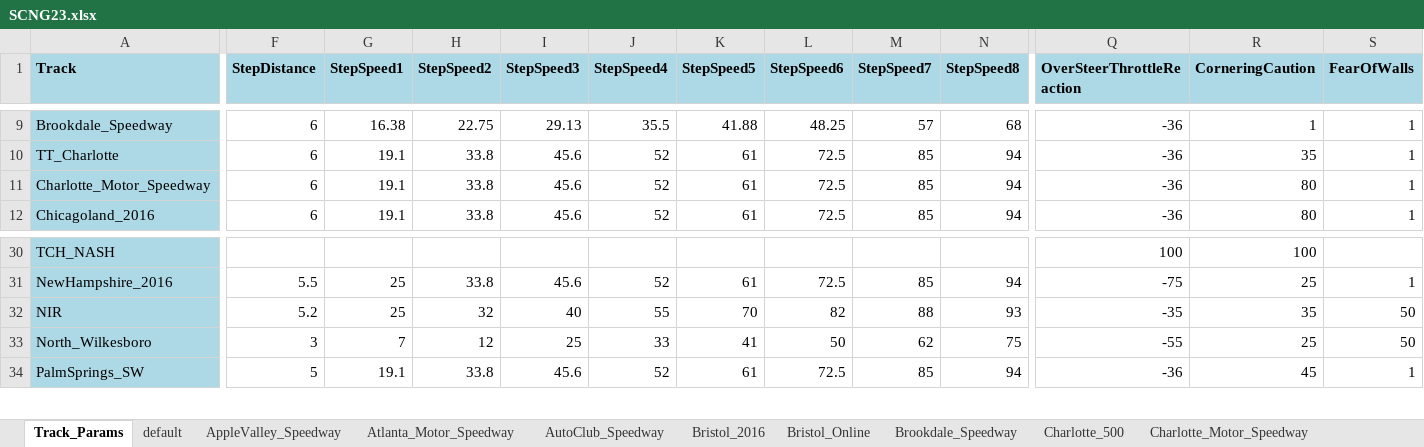
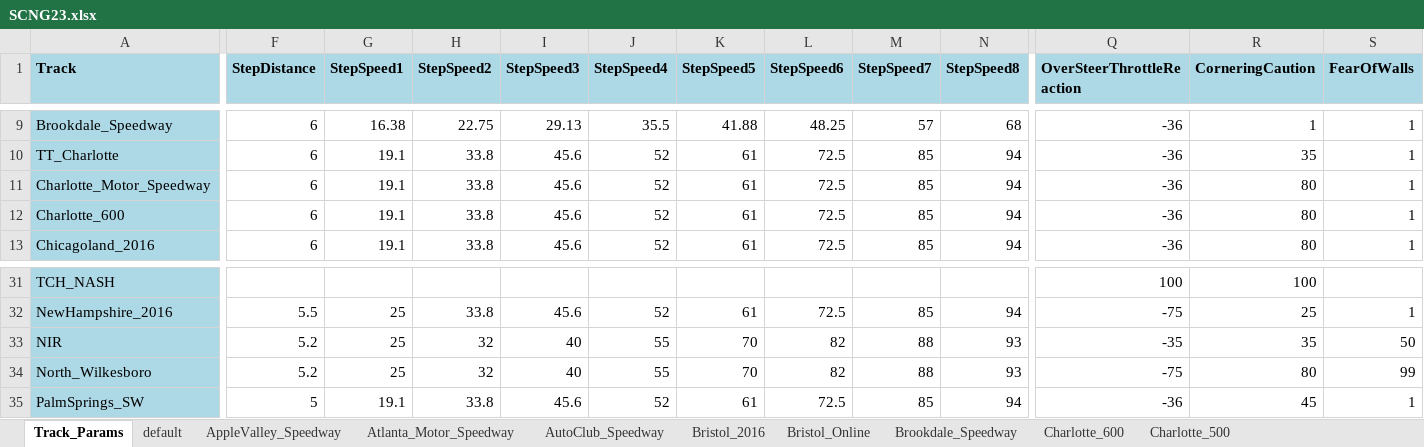
Before and after one commit to dosequis56/rfactorvehicles, an Excel workbook: SCNG2023/SCNG23.xlsx, sheet Track_Params, drawn as a sheet; only a part is shown, gaps mark what is left out; values as stored, in another font and other column widths than the file's, no borders; addresses are those after the commit; rows hold the shown columns only; the diff names each change by its address in the sheet, - before the commit and + after, or states it on an @@ line.

Commit message:
Updates for Charlotte

```diff
--- a/SCNG2023/SCNG23.xlsx (sheet Track_Params)
+++ b/SCNG2023/SCNG23.xlsx (sheet Track_Params)
+sheet tab: Charlotte_600
+row 12: Charlotte_600 | 6 | 19.1 | 33.8 | 45.6 | 52 | 61 | 72.5 | 85 | 94 | -36 | 80 | 1
-F34 (StepDistance): 3
+F34 (StepDistance): 5.2
-G34 (StepSpeed1): 7
+G34 (StepSpeed1): 25
-H34 (StepSpeed2): 12
+H34 (StepSpeed2): 32
-I34 (StepSpeed3): 25
+I34 (StepSpeed3): 40
-J34 (StepSpeed4): 33
+J34 (StepSpeed4): 55
-K34 (StepSpeed5): 41
+K34 (StepSpeed5): 70
-L34 (StepSpeed6): 50
+L34 (StepSpeed6): 82
-M34 (StepSpeed7): 62
+M34 (StepSpeed7): 88
-N34 (StepSpeed8): 75
+N34 (StepSpeed8): 93
-Q34 (OverSteerThrottleReaction): -55
+Q34 (OverSteerThrottleReaction): -75
-R34 (CorneringCaution): 25
+R34 (CorneringCaution): 80
-S34 (FearOfWalls): 50
+S34 (FearOfWalls): 99
```
Also changed, not shown: 8 other files.
